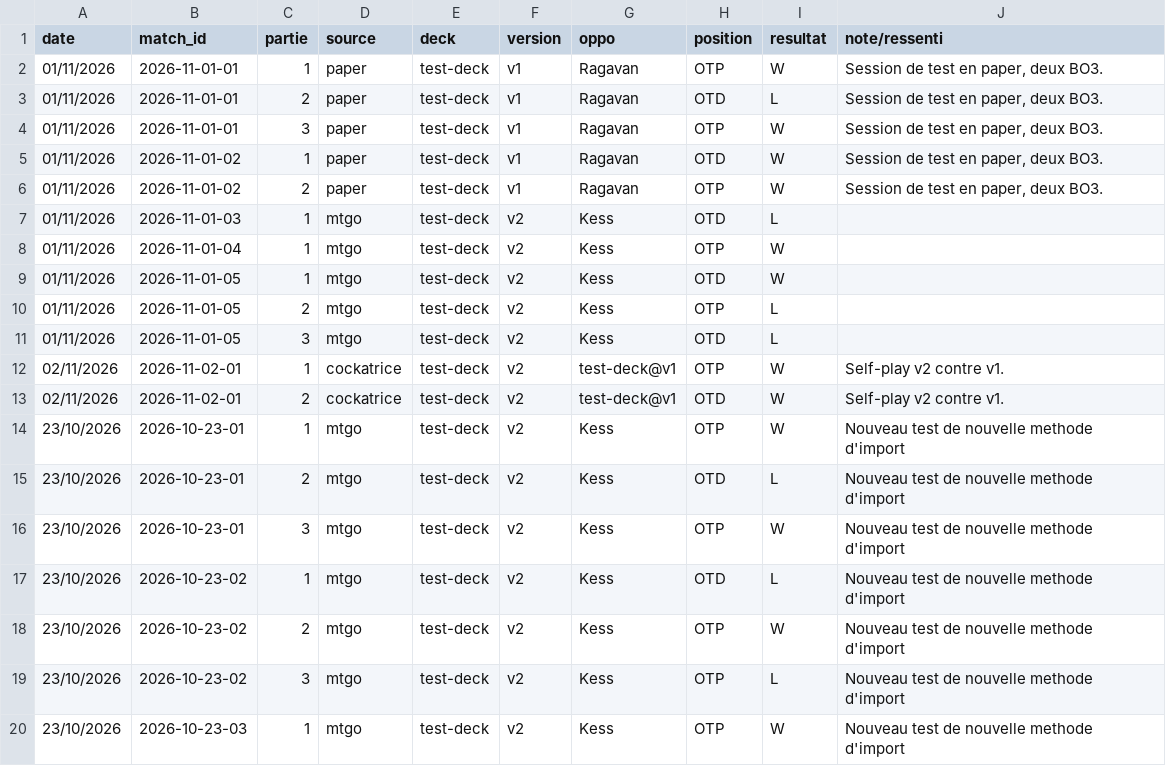
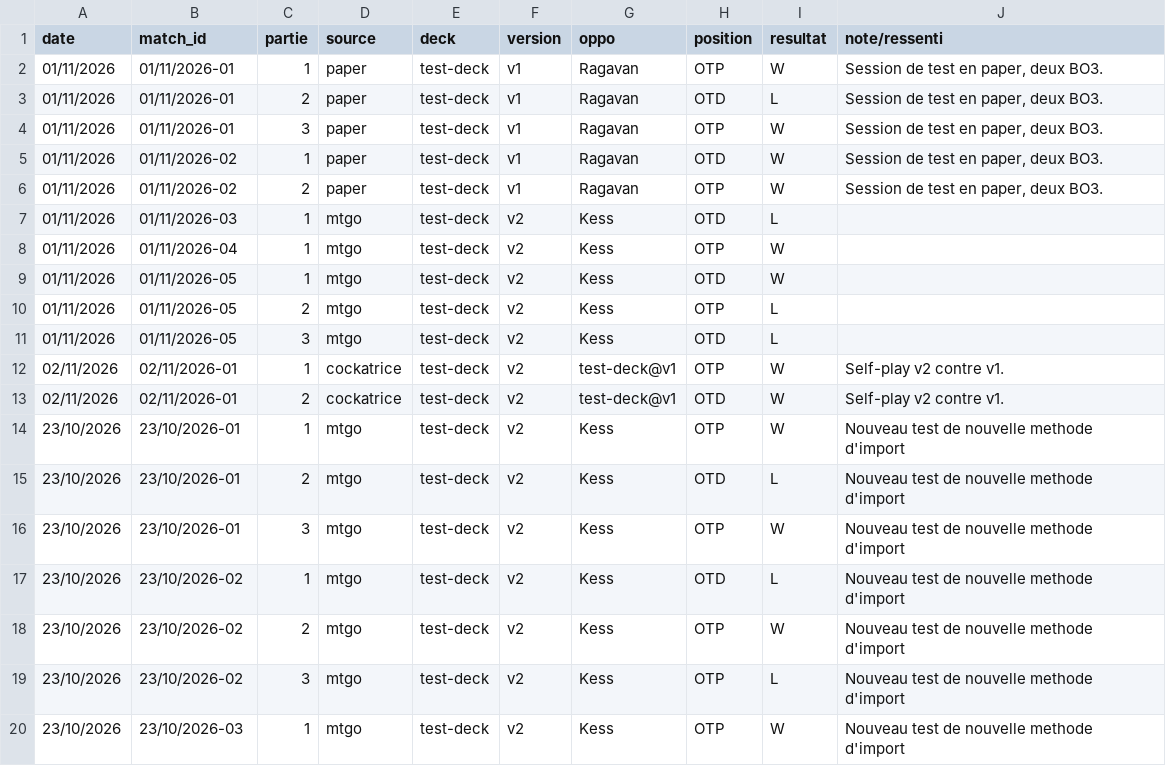
Before and after one commit to MartinFraysse/DCPrepa, a CSV file: data/tournaments/test_tournoi/games.csv, drawn as a sheet.

Commit message:
fix<games>: match_id au format JJ/MM/AAAA-NN et brouillons de doc (import de l'inbox, organisation des données)

```diff
--- a/data/tournaments/test_tournoi/games.csv
+++ b/data/tournaments/test_tournoi/games.csv
@@ -1,20 +1,20 @@
 date,match_id,partie,source,deck,version,oppo,position,resultat,note/ressenti
-01/11/2026,2026-11-01-01,1,paper,test-deck,v1,Ragavan,OTP,W,"Session de test en paper, deux BO3."
-01/11/2026,2026-11-01-01,2,paper,test-deck,v1,Ragavan,OTD,L,"Session de test en paper, deux BO3."
-01/11/2026,2026-11-01-01,3,paper,test-deck,v1,Ragavan,OTP,W,"Session de test en paper, deux BO3."
-01/11/2026,2026-11-01-02,1,paper,test-deck,v1,Ragavan,OTD,W,"Session de test en paper, deux BO3."
-01/11/2026,2026-11-01-02,2,paper,test-deck,v1,Ragavan,OTP,W,"Session de test en paper, deux BO3."
-01/11/2026,2026-11-01-03,1,mtgo,test-deck,v2,Kess,OTD,L,
-01/11/2026,2026-11-01-04,1,mtgo,test-deck,v2,Kess,OTP,W,
-01/11/2026,2026-11-01-05,1,mtgo,test-deck,v2,Kess,OTD,W,
-01/11/2026,2026-11-01-05,2,mtgo,test-deck,v2,Kess,OTP,L,
-01/11/2026,2026-11-01-05,3,mtgo,test-deck,v2,Kess,OTD,L,
-02/11/2026,2026-11-02-01,1,cockatrice,test-deck,v2,test-deck@v1,OTP,W,Self-play v2 contre v1.
-02/11/2026,2026-11-02-01,2,cockatrice,test-deck,v2,test-deck@v1,OTD,W,Self-play v2 contre v1.
-23/10/2026,2026-10-23-01,1,mtgo,test-deck,v2,Kess,OTP,W,Nouveau test de nouvelle methode d'import
-23/10/2026,2026-10-23-01,2,mtgo,test-deck,v2,Kess,OTD,L,Nouveau test de nouvelle methode d'import
-23/10/2026,2026-10-23-01,3,mtgo,test-deck,v2,Kess,OTP,W,Nouveau test de nouvelle methode d'import
-23/10/2026,2026-10-23-02,1,mtgo,test-deck,v2,Kess,OTD,L,Nouveau test de nouvelle methode d'import
-23/10/2026,2026-10-23-02,2,mtgo,test-deck,v2,Kess,OTP,W,Nouveau test de nouvelle methode d'import
-23/10/2026,2026-10-23-02,3,mtgo,test-deck,v2,Kess,OTP,L,Nouveau test de nouvelle methode d'import
-23/10/2026,2026-10-23-03,1,mtgo,test-deck,v2,Kess,OTP,W,Nouveau test de nouvelle methode d'import
+01/11/2026,01/11/2026-01,1,paper,test-deck,v1,Ragavan,OTP,W,"Session de test en paper, deux BO3."
+01/11/2026,01/11/2026-01,2,paper,test-deck,v1,Ragavan,OTD,L,"Session de test en paper, deux BO3."
+01/11/2026,01/11/2026-01,3,paper,test-deck,v1,Ragavan,OTP,W,"Session de test en paper, deux BO3."
+01/11/2026,01/11/2026-02,1,paper,test-deck,v1,Ragavan,OTD,W,"Session de test en paper, deux BO3."
+01/11/2026,01/11/2026-02,2,paper,test-deck,v1,Ragavan,OTP,W,"Session de test en paper, deux BO3."
+01/11/2026,01/11/2026-03,1,mtgo,test-deck,v2,Kess,OTD,L,
+01/11/2026,01/11/2026-04,1,mtgo,test-deck,v2,Kess,OTP,W,
+01/11/2026,01/11/2026-05,1,mtgo,test-deck,v2,Kess,OTD,W,
+01/11/2026,01/11/2026-05,2,mtgo,test-deck,v2,Kess,OTP,L,
+01/11/2026,01/11/2026-05,3,mtgo,test-deck,v2,Kess,OTD,L,
+02/11/2026,02/11/2026-01,1,cockatrice,test-deck,v2,test-deck@v1,OTP,W,Self-play v2 contre v1.
+02/11/2026,02/11/2026-01,2,cockatrice,test-deck,v2,test-deck@v1,OTD,W,Self-play v2 contre v1.
+23/10/2026,23/10/2026-01,1,mtgo,test-deck,v2,Kess,OTP,W,Nouveau test de nouvelle methode d'import
+23/10/2026,23/10/2026-01,2,mtgo,test-deck,v2,Kess,OTD,L,Nouveau test de nouvelle methode d'import
+23/10/2026,23/10/2026-01,3,mtgo,test-deck,v2,Kess,OTP,W,Nouveau test de nouvelle methode d'import
+23/10/2026,23/10/2026-02,1,mtgo,test-deck,v2,Kess,OTD,L,Nouveau test de nouvelle methode d'import
+23/10/2026,23/10/2026-02,2,mtgo,test-deck,v2,Kess,OTP,W,Nouveau test de nouvelle methode d'import
+23/10/2026,23/10/2026-02,3,mtgo,test-deck,v2,Kess,OTP,L,Nouveau test de nouvelle methode d'import
+23/10/2026,23/10/2026-03,1,mtgo,test-deck,v2,Kess,OTP,W,Nouveau test de nouvelle methode d'import
```
Also changed, not shown: 13 other files.
